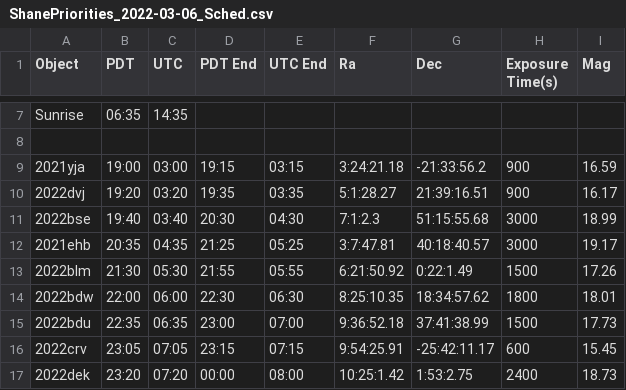
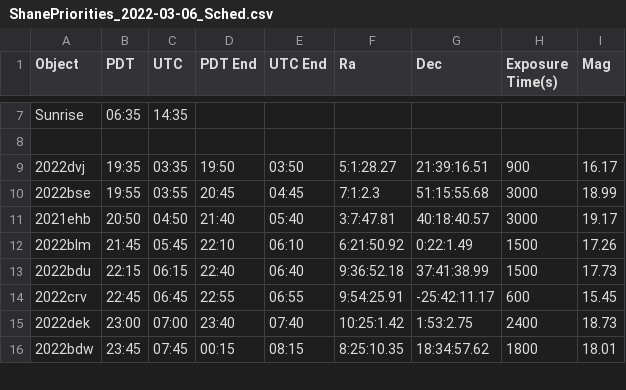
Before and after one commit to Majoburo/YSE_Scheduler, a CSV file: ShanePriorities_2022-03-06_Sched.csv, drawn as a sheet; only a part is shown, gaps mark what is left out; the diff covers the shown part only.

```diff
--- a/ShanePriorities_2022-03-06_Sched.csv
+++ b/ShanePriorities_2022-03-06_Sched.csv
@@ -8,10 +8,9 @@ Sunrise,06:35,14:35
 
-2021yja,19:00,03:00,19:15,03:15,3:24:21.18,-21:33:56.2,900,16.59
-2022dvj,19:20,03:20,19:35,03:35,5:1:28.27,21:39:16.51,900,16.17
-2022bse,19:40,03:40,20:30,04:30,7:1:2.3,51:15:55.68,3000,18.99
-2021ehb,20:35,04:35,21:25,05:25,3:7:47.81,40:18:40.57,3000,19.17
-2022blm,21:30,05:30,21:55,05:55,6:21:50.92,0:22:1.49,1500,17.26
-2022bdw,22:00,06:00,22:30,06:30,8:25:10.35,18:34:57.62,1800,18.01
-2022bdu,22:35,06:35,23:00,07:00,9:36:52.18,37:41:38.99,1500,17.73
-2022crv,23:05,07:05,23:15,07:15,9:54:25.91,-25:42:11.17,600,15.45
-2022dek,23:20,07:20,00:00,08:00,10:25:1.42,1:53:2.75,2400,18.73
+2022dvj,19:35,03:35,19:50,03:50,5:1:28.27,21:39:16.51,900,16.17
+2022bse,19:55,03:55,20:45,04:45,7:1:2.3,51:15:55.68,3000,18.99
+2021ehb,20:50,04:50,21:40,05:40,3:7:47.81,40:18:40.57,3000,19.17
+2022blm,21:45,05:45,22:10,06:10,6:21:50.92,0:22:1.49,1500,17.26
+2022bdu,22:15,06:15,22:40,06:40,9:36:52.18,37:41:38.99,1500,17.73
+2022crv,22:45,06:45,22:55,06:55,9:54:25.91,-25:42:11.17,600,15.45
+2022dek,23:00,07:00,23:40,07:40,10:25:1.42,1:53:2.75,2400,18.73
+2022bdw,23:45,07:45,00:15,08:15,8:25:10.35,18:34:57.62,1800,18.01
```
Also changed, not shown: 1 removed row and 32 edited cells elsewhere in this file, 1 other file.
